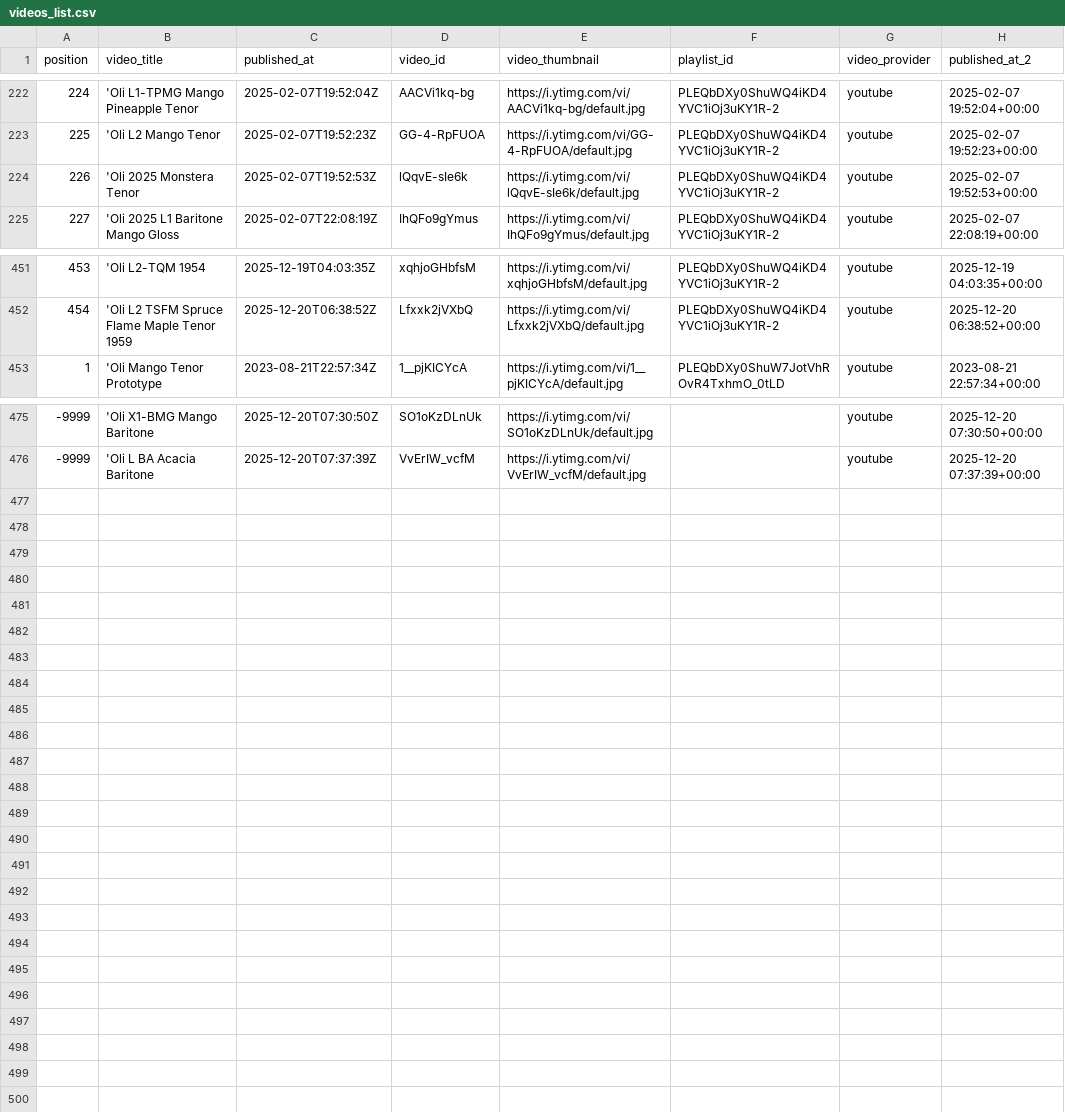
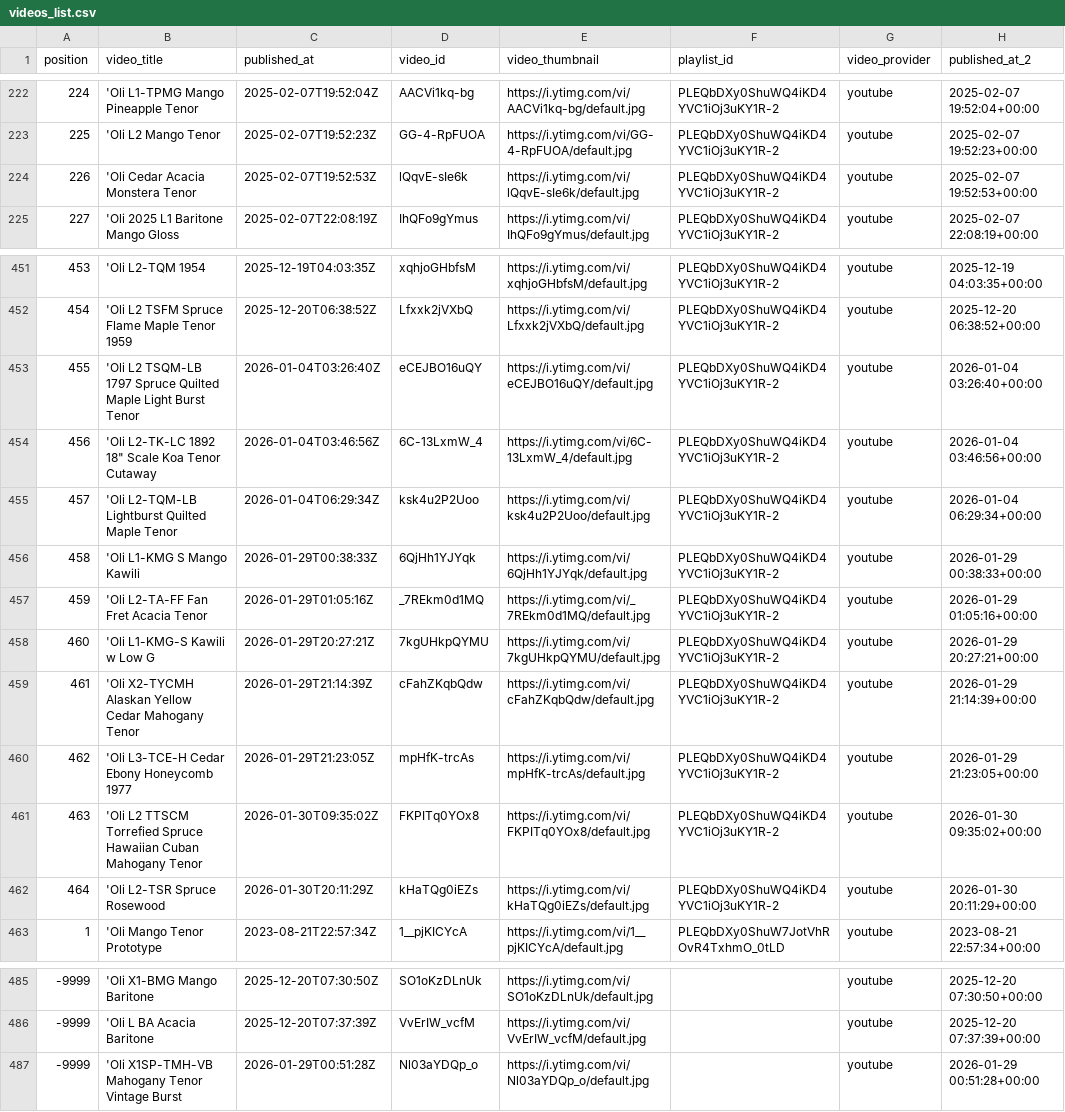
Before and after one commit to wykhuh/oli-database, a CSV file: processed_data/videos_list.csv, drawn as a sheet; only a part is shown, gaps mark what is left out.

Commit message:
update app data

```diff
--- a/processed_data/videos_list.csv
+++ b/processed_data/videos_list.csv
@@ -223,3 +223,3 @@ position,video_title,published_at,video_id,video_thumbnail,playlist_id,video_pro
 225,'Oli L2 Mango Tenor,2025-02-07T19:52:23Z,GG-4-RpFUOA,https://i.ytimg.com/vi/GG-4-RpFUOA/default.jpg,PLEQbDXy0ShuWQ4iKD4YVC1iOj3uKY1R-2,youtube,2025-02-07 19:52:23+00:00
-226,'Oli 2025 Monstera Tenor,2025-02-07T19:52:53Z,lQqvE-sIe6k,https://i.ytimg.com/vi/lQqvE-sIe6k/default.jpg,PLEQbDXy0ShuWQ4iKD4YVC1iOj3uKY1R-2,youtube,2025-02-07 19:52:53+00:00
+226,'Oli Cedar Acacia Monstera Tenor,2025-02-07T19:52:53Z,lQqvE-sIe6k,https://i.ytimg.com/vi/lQqvE-sIe6k/default.jpg,PLEQbDXy0ShuWQ4iKD4YVC1iOj3uKY1R-2,youtube,2025-02-07 19:52:53+00:00
 227,'Oli 2025 L1 Baritone Mango Gloss,2025-02-07T22:08:19Z,IhQFo9gYmus,https://i.ytimg.com/vi/IhQFo9gYmus/default.jpg,PLEQbDXy0ShuWQ4iKD4YVC1iOj3uKY1R-2,youtube,2025-02-07 22:08:19+00:00
@@ -452,2 +452,12 @@ position,video_title,published_at,video_id,video_thumbnail,playlist_id,video_pro
 454,'Oli L2 TSFM Spruce Flame Maple Tenor 1959,2025-12-20T06:38:52Z,Lfxxk2jVXbQ,https://i.ytimg.com/vi/Lfxxk2jVXbQ/default.jpg,PLEQbDXy0ShuWQ4iKD4YVC1iOj3uKY1R-2,youtube,2025-12-20 06:38:52+00:00
+455,'Oli L2 TSQM-LB 1797 Spruce Quilted Maple Light Burst Tenor,2026-01-04T03:26:40Z,eCEJBO16uQY,https://i.ytimg.com/vi/eCEJBO16uQY/default.jpg,PLEQbDXy0ShuWQ4iKD4YVC1iOj3uKY1R-2,youtube,2026-01-04 03:26:40+00:00
+456,"'Oli L2-TK-LC 1892 18"" Scale Koa Tenor Cutaway",2026-01-04T03:46:56Z,6C-13LxmW_4,https://i.ytimg.com/vi/6C-13LxmW_4/default.jpg,PLEQbDXy0ShuWQ4iKD4YVC1iOj3uKY1R-2,youtube,2026-01-04 03:46:56+00:00
+457,'Oli L2-TQM-LB Lightburst Quilted Maple Tenor,2026-01-04T06:29:34Z,ksk4u2P2Uoo,https://i.ytimg.com/vi/ksk4u2P2Uoo/default.jpg,PLEQbDXy0ShuWQ4iKD4YVC1iOj3uKY1R-2,youtube,2026-01-04 06:29:34+00:00
+458,'Oli L1-KMG S Mango Kawili,2026-01-29T00:38:33Z,6QjHh1YJYqk,https://i.ytimg.com/vi/6QjHh1YJYqk/default.jpg,PLEQbDXy0ShuWQ4iKD4YVC1iOj3uKY1R-2,youtube,2026-01-29 00:38:33+00:00
+459,'Oli L2-TA-FF Fan Fret Acacia Tenor,2026-01-29T01:05:16Z,_7REkm0d1MQ,https://i.ytimg.com/vi/_7REkm0d1MQ/default.jpg,PLEQbDXy0ShuWQ4iKD4YVC1iOj3uKY1R-2,youtube,2026-01-29 01:05:16+00:00
+460,'Oli L1-KMG-S Kawili w Low G,2026-01-29T20:27:21Z,7kgUHkpQYMU,https://i.ytimg.com/vi/7kgUHkpQYMU/default.jpg,PLEQbDXy0ShuWQ4iKD4YVC1iOj3uKY1R-2,youtube,2026-01-29 20:27:21+00:00
+461,'Oli X2-TYCMH Alaskan Yellow Cedar Mahogany Tenor,2026-01-29T21:14:39Z,cFahZKqbQdw,https://i.ytimg.com/vi/cFahZKqbQdw/default.jpg,PLEQbDXy0ShuWQ4iKD4YVC1iOj3uKY1R-2,youtube,2026-01-29 21:14:39+00:00
+462,'Oli L3-TCE-H Cedar Ebony Honeycomb 1977,2026-01-29T21:23:05Z,mpHfK-trcAs,https://i.ytimg.com/vi/mpHfK-trcAs/default.jpg,PLEQbDXy0ShuWQ4iKD4YVC1iOj3uKY1R-2,youtube,2026-01-29 21:23:05+00:00
+463,'Oli L2 TTSCM Torrefied Spruce Hawaiian Cuban Mahogany Tenor,2026-01-30T09:35:02Z,FKPITq0YOx8,https://i.ytimg.com/vi/FKPITq0YOx8/default.jpg,PLEQbDXy0ShuWQ4iKD4YVC1iOj3uKY1R-2,youtube,2026-01-30 09:35:02+00:00
+464,'Oli L2-TSR Spruce Rosewood,2026-01-30T20:11:29Z,kHaTQg0iEZs,https://i.ytimg.com/vi/kHaTQg0iEZs/default.jpg,PLEQbDXy0ShuWQ4iKD4YVC1iOj3uKY1R-2,youtube,2026-01-30 20:11:29+00:00
 1,'Oli Mango Tenor Prototype,2023-08-21T22:57:34Z,1__pjKICYcA,https://i.ytimg.com/vi/1__pjKICYcA/default.jpg,PLEQbDXy0ShuW7JotVhROvR4TxhmO_0tLD,youtube,2023-08-21 22:57:34+00:00
@@ -476 +486,2 @@ position,video_title,published_at,video_id,video_thumbnail,playlist_id,video_pro
 -9999,'Oli L BA Acacia Baritone,2025-12-20T07:37:39Z,VvErIW_vcfM,https://i.ytimg.com/vi/VvErIW_vcfM/default.jpg,,youtube,2025-12-20 07:37:39+00:00
+-9999,'Oli X1SP-TMH-VB Mahogany Tenor Vintage Burst,2026-01-29T00:51:28Z,Nl03aYDQp_o,https://i.ytimg.com/vi/Nl03aYDQp_o/default.jpg,,youtube,2026-01-29 00:51:28+00:00
```
Also changed, not shown: app/data/models_list.csv, app/data/tonewoods.csv, 7 other files.
